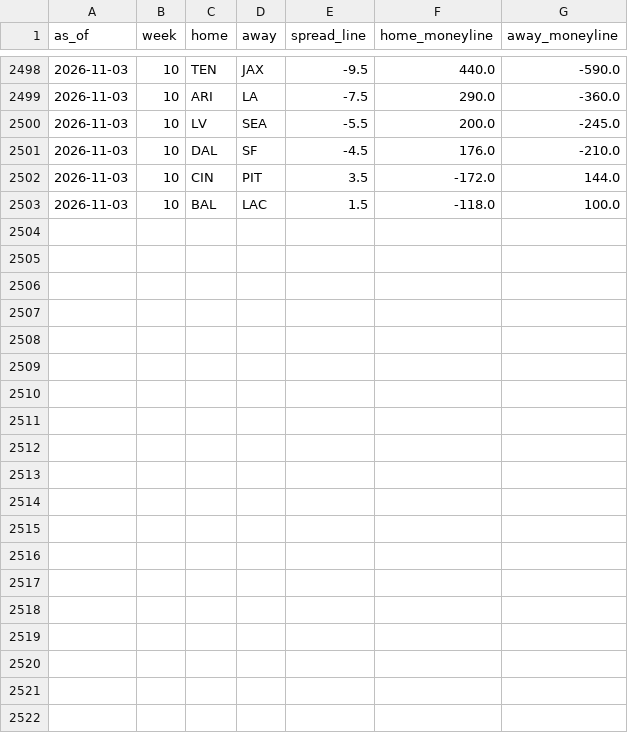
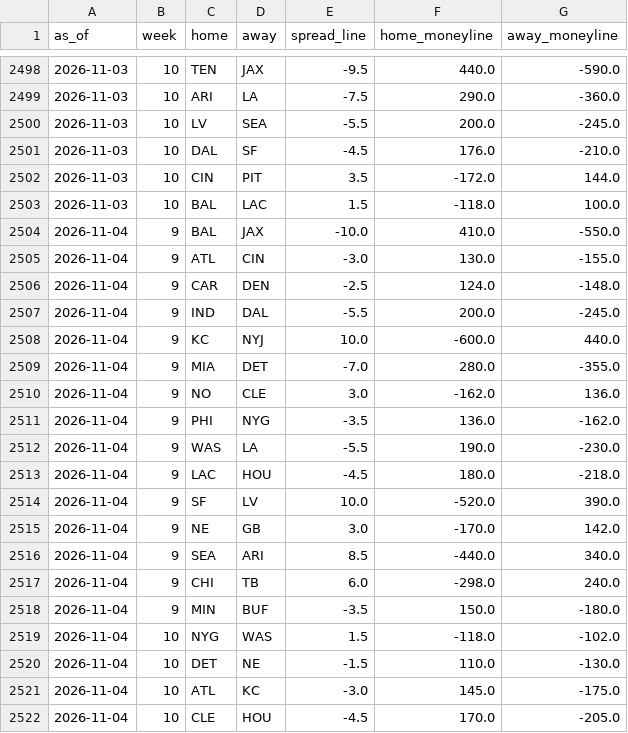
Before and after one commit to trimcrae/Fantasy-Football-Predictions, a CSV file: eliminator/site/data/lines/2026.csv, drawn as a sheet; only a part is shown, gaps mark what is left out; the diff covers the shown part only; the diff names each change by its address in the sheet, - before the commit and + after, or states it on an @@ line.

```diff
--- a/eliminator/site/data/lines/2026.csv
+++ b/eliminator/site/data/lines/2026.csv
+row 2504: 2026-11-04 | 9 | BAL | JAX | -10.0 | 410.0 | -550.0
+row 2505: 2026-11-04 | 9 | ATL | CIN | -3.0 | 130.0 | -155.0
+row 2506: 2026-11-04 | 9 | CAR | DEN | -2.5 | 124.0 | -148.0
+row 2507: 2026-11-04 | 9 | IND | DAL | -5.5 | 200.0 | -245.0
+row 2508: 2026-11-04 | 9 | KC | NYJ | 10.0 | -600.0 | 440.0
+row 2509: 2026-11-04 | 9 | MIA | DET | -7.0 | 280.0 | -355.0
+row 2510: 2026-11-04 | 9 | NO | CLE | 3.0 | -162.0 | 136.0
+row 2511: 2026-11-04 | 9 | PHI | NYG | -3.5 | 136.0 | -162.0
+row 2512: 2026-11-04 | 9 | WAS | LA | -5.5 | 190.0 | -230.0
+row 2513: 2026-11-04 | 9 | LAC | HOU | -4.5 | 180.0 | -218.0
+row 2514: 2026-11-04 | 9 | SF | LV | 10.0 | -520.0 | 390.0
+row 2515: 2026-11-04 | 9 | NE | GB | 3.0 | -170.0 | 142.0
+row 2516: 2026-11-04 | 9 | SEA | ARI | 8.5 | -440.0 | 340.0
+row 2517: 2026-11-04 | 9 | CHI | TB | 6.0 | -298.0 | 240.0
+row 2518: 2026-11-04 | 9 | MIN | BUF | -3.5 | 150.0 | -180.0
+row 2519: 2026-11-04 | 10 | NYG | WAS | 1.5 | -118.0 | -102.0
+row 2520: 2026-11-04 | 10 | DET | NE | -1.5 | 110.0 | -130.0
+row 2521: 2026-11-04 | 10 | ATL | KC | -3.0 | 145.0 | -175.0
+row 2522: 2026-11-04 | 10 | CLE | HOU | -4.5 | 170.0 | -205.0
```
Also changed, not shown: 9 added rows elsewhere in this file, 7 other files.
